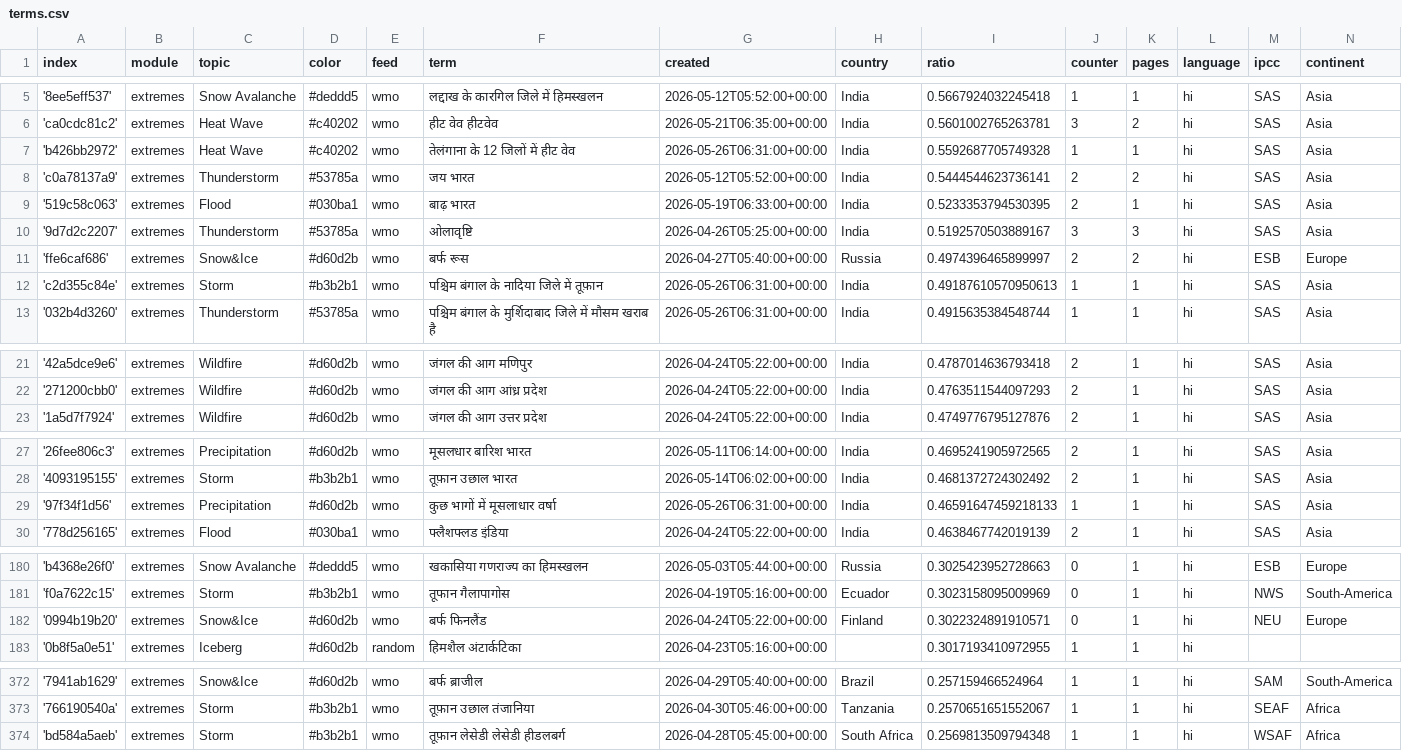
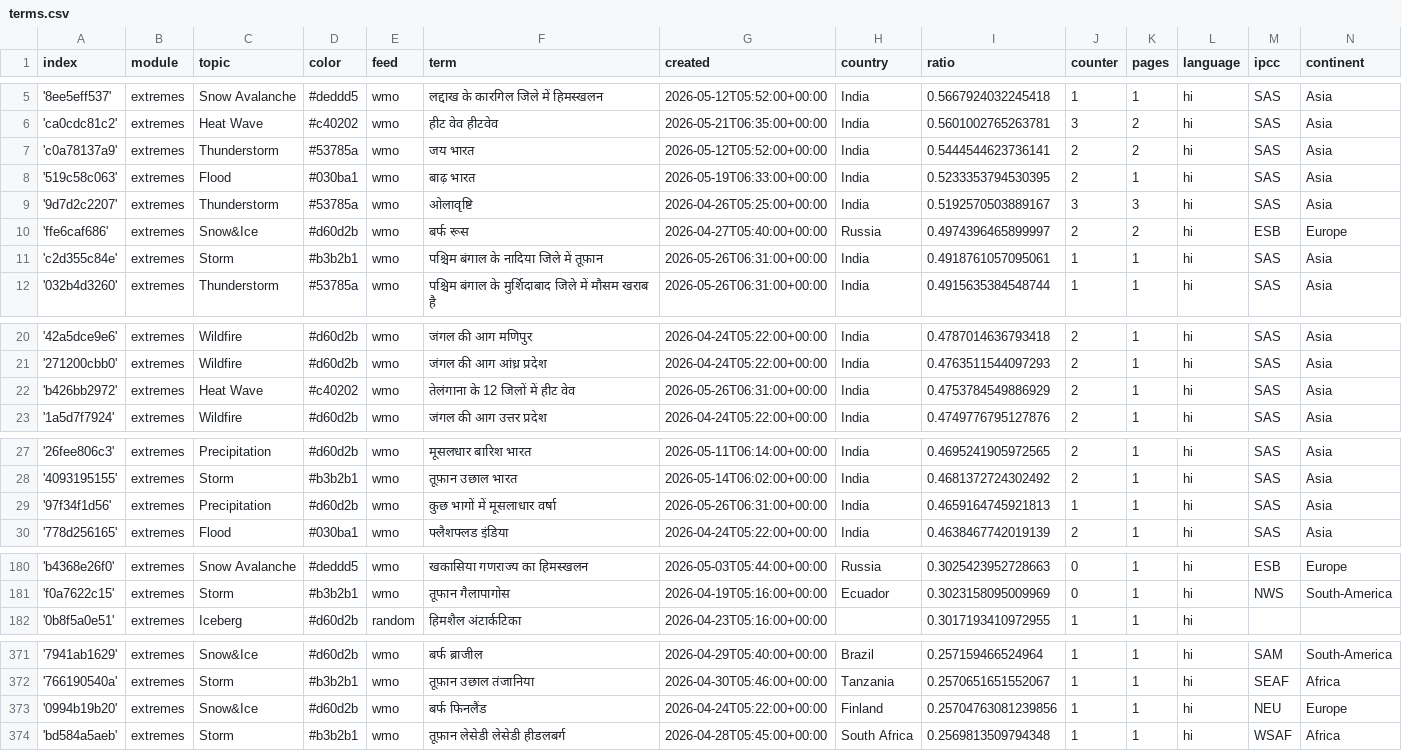
Before and after one commit to hannak555-news/HindiExtremes, a CSV file: terms.csv, drawn as a sheet; only a part is shown, gaps mark what is left out; the diff covers the shown part only.

Commit message:
Commit from GitHub Actions (harvest:0.0)

```diff
--- a/terms.csv
+++ b/terms.csv
@@ -6,3 +6,2 @@ index,module,topic,color,feed,term,created,country,ratio,counter,pages,language,
 'ca0cdc81c2',extremes,Heat Wave,#c40202,wmo,हीट वेव हीटवेव,2026-05-21T06:35:00+00:00,India,0.5601002765263781,3,2,hi,SAS,Asia
-'b426bb2972',extremes,Heat Wave,#c40202,wmo,तेलंगाना के 12 जिलों में हीट वेव,2026-05-26T06:31:00+00:00,India,0.5592687705749328,1,1,hi,SAS,Asia
 'c0a78137a9',extremes,Thunderstorm,#53785a,wmo,जय भारत,2026-05-12T05:52:00+00:00,India,0.5444544623736141,2,2,hi,SAS,Asia
@@ -11,3 +10,3 @@ index,module,topic,color,feed,term,created,country,ratio,counter,pages,language,
 'ffe6caf686',extremes,Snow&Ice,#d60d2b,wmo,बर्फ रूस,2026-04-27T05:40:00+00:00,Russia,0.4974396465899997,2,2,hi,ESB,Europe
-'c2d355c84e',extremes,Storm,#b3b2b1,wmo,पश्चिम बंगाल के नादिया जिले में तूफ़ान,2026-05-26T06:31:00+00:00,India,0.49187610570950613,1,1,hi,SAS,Asia
+'c2d355c84e',extremes,Storm,#b3b2b1,wmo,पश्चिम बंगाल के नादिया जिले में तूफ़ान,2026-05-26T06:31:00+00:00,India,0.4918761057095061,1,1,hi,SAS,Asia
 '032b4d3260',extremes,Thunderstorm,#53785a,wmo,पश्चिम बंगाल के मुर्शिदाबाद जिले में मौसम खराब है,2026-05-26T06:31:00+00:00,India,0.4915635384548744,1,1,hi,SAS,Asia
@@ -22,2 +21,3 @@ index,module,topic,color,feed,term,created,country,ratio,counter,pages,language,
 '271200cbb0',extremes,Wildfire,#d60d2b,wmo,जंगल की आग आंध्र प्रदेश,2026-04-24T05:22:00+00:00,India,0.4763511544097293,2,1,hi,SAS,Asia
+'b426bb2972',extremes,Heat Wave,#c40202,wmo,तेलंगाना के 12 जिलों में हीट वेव,2026-05-26T06:31:00+00:00,India,0.4753784549886929,2,1,hi,SAS,Asia
 '1a5d7f7924',extremes,Wildfire,#d60d2b,wmo,जंगल की आग उत्तर प्रदेश,2026-04-24T05:22:00+00:00,India,0.4749776795127876,2,1,hi,SAS,Asia
@@ -28,3 +28,3 @@ index,module,topic,color,feed,term,created,country,ratio,counter,pages,language,
 '4093195155',extremes,Storm,#b3b2b1,wmo,तूफ़ान उछाल भारत,2026-05-14T06:02:00+00:00,India,0.4681372724302492,2,1,hi,SAS,Asia
-'97f34f1d56',extremes,Precipitation,#d60d2b,wmo,कुछ भागों में मूसलाधार वर्षा,2026-05-26T06:31:00+00:00,India,0.46591647459218133,1,1,hi,SAS,Asia
+'97f34f1d56',extremes,Precipitation,#d60d2b,wmo,कुछ भागों में मूसलाधार वर्षा,2026-05-26T06:31:00+00:00,India,0.4659164745921813,1,1,hi,SAS,Asia
 '778d256165',extremes,Flood,#030ba1,wmo,फ्लैशफ्लड इंडिया,2026-04-24T05:22:00+00:00,India,0.4638467742019139,2,1,hi,SAS,Asia
@@ -181,3 +181,2 @@ index,module,topic,color,feed,term,created,country,ratio,counter,pages,language,
 'f0a7622c15',extremes,Storm,#b3b2b1,wmo,तूफान गैलापागोस,2026-04-19T05:16:00+00:00,Ecuador,0.3023158095009969,0,1,hi,NWS,South-America
-'0994b19b20',extremes,Snow&Ice,#d60d2b,wmo,बर्फ फिनलैंड,2026-04-24T05:22:00+00:00,Finland,0.3022324891910571,0,1,hi,NEU,Europe
 '0b8f5a0e51',extremes,Iceberg,#d60d2b,random,हिमशैल अंटार्कटिका,2026-04-23T05:16:00+00:00,,0.3017193410972955,1,1,hi,,
@@ -373,2 +372,3 @@ index,module,topic,color,feed,term,created,country,ratio,counter,pages,language,
 '766190540a',extremes,Storm,#b3b2b1,wmo,तूफ़ान उछाल तंजानिया,2026-04-30T05:46:00+00:00,Tanzania,0.2570651651552067,1,1,hi,SEAF,Africa
+'0994b19b20',extremes,Snow&Ice,#d60d2b,wmo,बर्फ फिनलैंड,2026-04-24T05:22:00+00:00,Finland,0.25704763081239856,1,1,hi,NEU,Europe
 'bd584a5aeb',extremes,Storm,#b3b2b1,wmo,तूफ़ान लेसेडी लेसेडी हीडलबर्ग,2026-04-28T05:45:00+00:00,South Africa,0.2569813509794348,1,1,hi,WSAF,Africa
```
Also changed, not shown: 1 edited cell elsewhere in this file.
